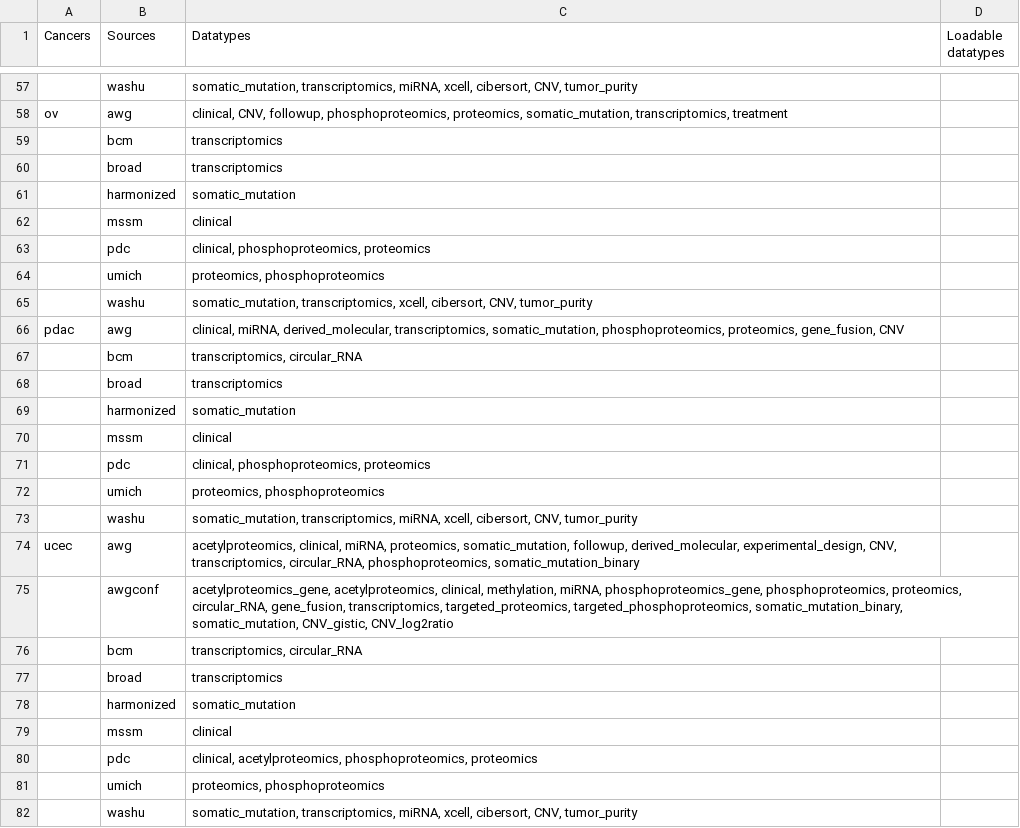
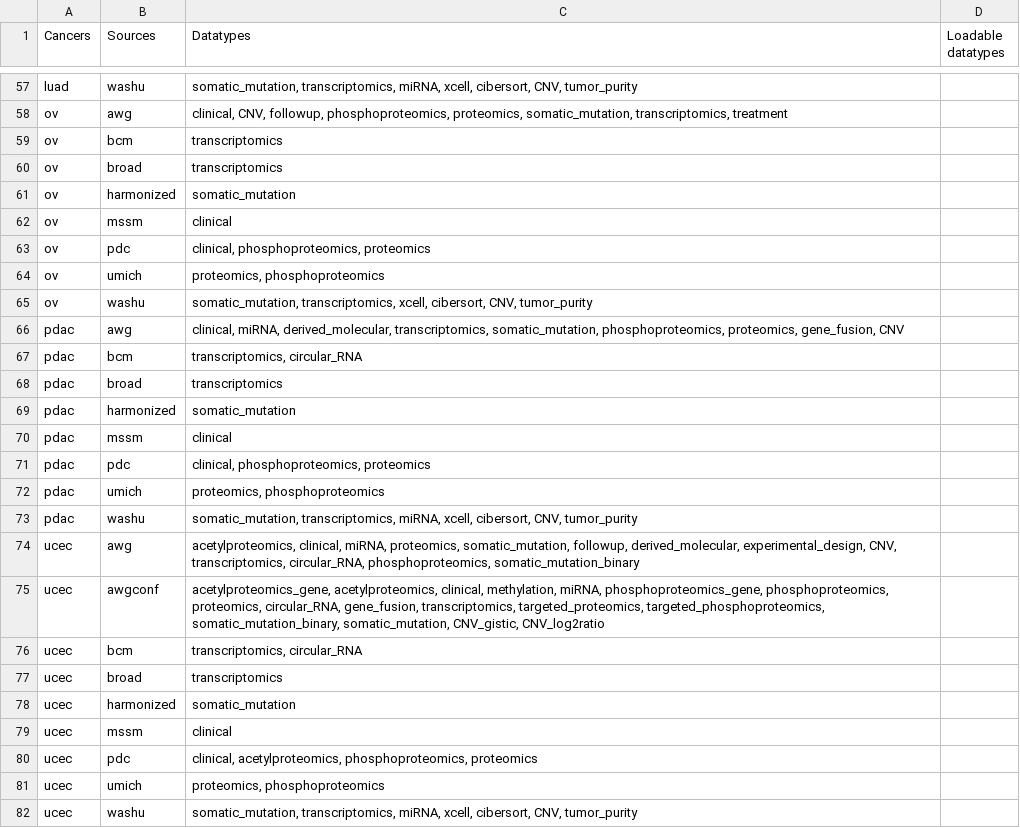
Before and after one commit to PayneLab/cptac, a TSV file: cptac/options.tsv, drawn as a sheet; only a part is shown, gaps mark what is left out; the diff covers the shown part only; the diff names each change by its address in the sheet, - before the commit and + after, or states it on an @@ line.

```diff
--- a/cptac/options.tsv
+++ b/cptac/options.tsv
-A57 (Cancers): (empty)
+A57 (Cancers): luad
-A59:A65 (Cancers): (empty)
+A59:A65 (Cancers): ov
-A67:A73 (Cancers): (empty)
+A67:A73 (Cancers): pdac
-A75:A82 (Cancers): (empty)
+A75:A82 (Cancers): ucec
```
Also changed, not shown: 48 edited cells elsewhere in this file.
